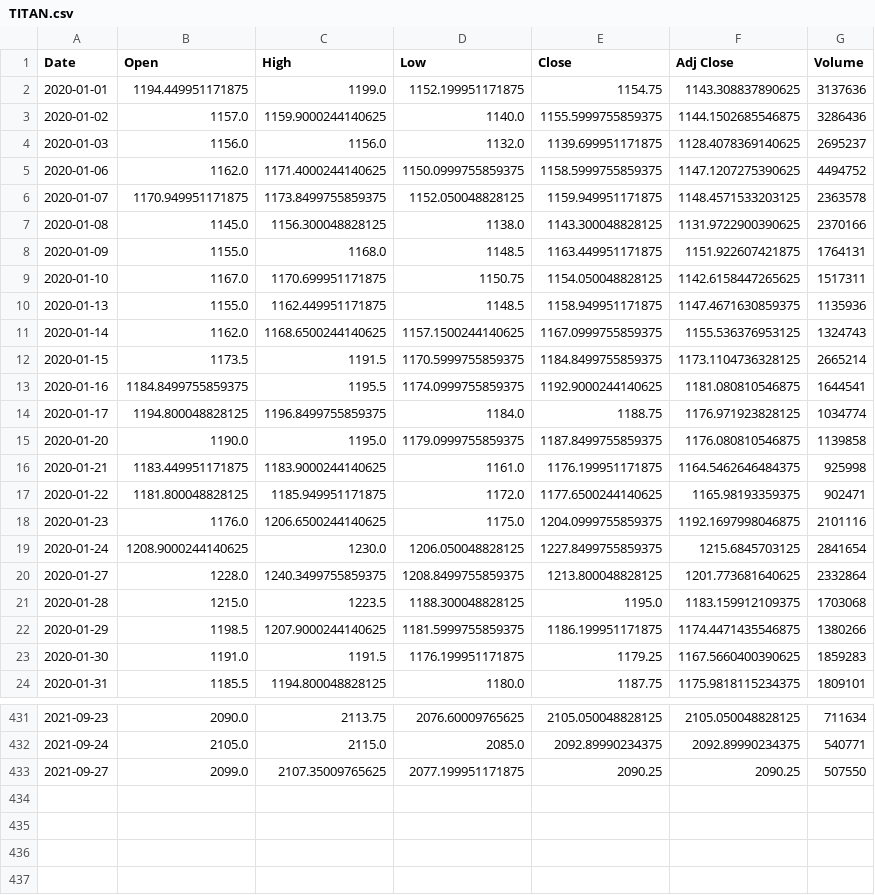
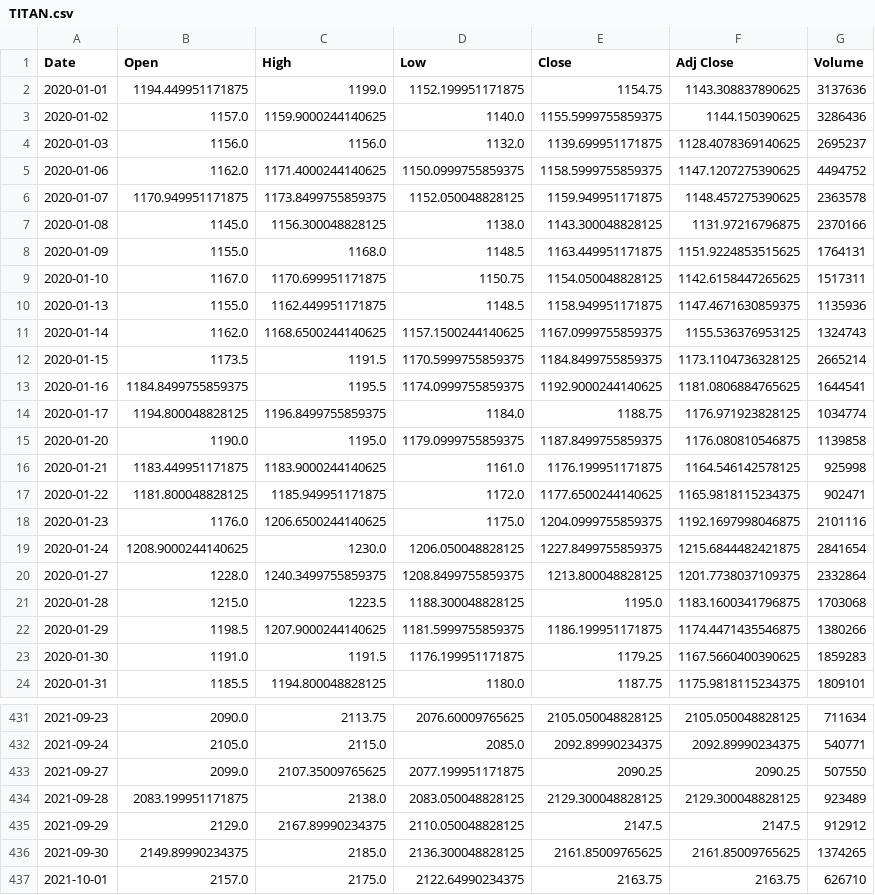
Before and after one commit to momo-senpai/be_project, a CSV file: data/stocks/TITAN.csv, drawn as a sheet; only a part is shown, gaps mark what is left out; the diff covers the shown part only.

```diff
--- a/data/stocks/TITAN.csv
+++ b/data/stocks/TITAN.csv
@@ -2,8 +2,8 @@ Date,Open,High,Low,Close,Adj Close,Volume
 2020-01-01,1194.449951171875,1199.0,1152.199951171875,1154.75,1143.308837890625,3137636
-2020-01-02,1157.0,1159.9000244140625,1140.0,1155.5999755859375,1144.1502685546875,3286436
+2020-01-02,1157.0,1159.9000244140625,1140.0,1155.5999755859375,1144.150390625,3286436
 2020-01-03,1156.0,1156.0,1132.0,1139.699951171875,1128.4078369140625,2695237
 2020-01-06,1162.0,1171.4000244140625,1150.0999755859375,1158.5999755859375,1147.1207275390625,4494752
-2020-01-07,1170.949951171875,1173.8499755859375,1152.050048828125,1159.949951171875,1148.4571533203125,2363578
-2020-01-08,1145.0,1156.300048828125,1138.0,1143.300048828125,1131.9722900390625,2370166
-2020-01-09,1155.0,1168.0,1148.5,1163.449951171875,1151.922607421875,1764131
+2020-01-07,1170.949951171875,1173.8499755859375,1152.050048828125,1159.949951171875,1148.457275390625,2363578
+2020-01-08,1145.0,1156.300048828125,1138.0,1143.300048828125,1131.97216796875,2370166
+2020-01-09,1155.0,1168.0,1148.5,1163.449951171875,1151.9224853515625,1764131
 2020-01-10,1167.0,1170.699951171875,1150.75,1154.050048828125,1142.6158447265625,1517311
@@ -12,11 +12,11 @@ Date,Open,High,Low,Close,Adj Close,Volume
 2020-01-15,1173.5,1191.5,1170.5999755859375,1184.8499755859375,1173.1104736328125,2665214
-2020-01-16,1184.8499755859375,1195.5,1174.0999755859375,1192.9000244140625,1181.080810546875,1644541
+2020-01-16,1184.8499755859375,1195.5,1174.0999755859375,1192.9000244140625,1181.0806884765625,1644541
 2020-01-17,1194.800048828125,1196.8499755859375,1184.0,1188.75,1176.971923828125,1034774
 2020-01-20,1190.0,1195.0,1179.0999755859375,1187.8499755859375,1176.080810546875,1139858
-2020-01-21,1183.449951171875,1183.9000244140625,1161.0,1176.199951171875,1164.5462646484375,925998
-2020-01-22,1181.800048828125,1185.949951171875,1172.0,1177.6500244140625,1165.98193359375,902471
+2020-01-21,1183.449951171875,1183.9000244140625,1161.0,1176.199951171875,1164.546142578125,925998
+2020-01-22,1181.800048828125,1185.949951171875,1172.0,1177.6500244140625,1165.9818115234375,902471
 2020-01-23,1176.0,1206.6500244140625,1175.0,1204.0999755859375,1192.1697998046875,2101116
-2020-01-24,1208.9000244140625,1230.0,1206.050048828125,1227.8499755859375,1215.6845703125,2841654
-2020-01-27,1228.0,1240.3499755859375,1208.8499755859375,1213.800048828125,1201.773681640625,2332864
-2020-01-28,1215.0,1223.5,1188.300048828125,1195.0,1183.159912109375,1703068
+2020-01-24,1208.9000244140625,1230.0,1206.050048828125,1227.8499755859375,1215.6844482421875,2841654
+2020-01-27,1228.0,1240.3499755859375,1208.8499755859375,1213.800048828125,1201.7738037109375,2332864
+2020-01-28,1215.0,1223.5,1188.300048828125,1195.0,1183.1600341796875,1703068
 2020-01-29,1198.5,1207.9000244140625,1181.5999755859375,1186.199951171875,1174.4471435546875,1380266
@@ -433 +433,5 @@ Date,Open,High,Low,Close,Adj Close,Volume
 2021-09-27,2099.0,2107.35009765625,2077.199951171875,2090.25,2090.25,507550
+2021-09-28,2083.199951171875,2138.0,2083.050048828125,2129.300048828125,2129.300048828125,923489
+2021-09-29,2129.0,2167.89990234375,2110.050048828125,2147.5,2147.5,912912
+2021-09-30,2149.89990234375,2185.0,2136.300048828125,2161.85009765625,2161.85009765625,1374265
+2021-10-01,2157.0,2175.0,2122.64990234375,2163.75,2163.75,626710
```
Also changed, not shown: 45 edited cells elsewhere in this file, data/stocks/BRITANNIA.csv, data/stocks/TECHM.csv, 35 other files.
